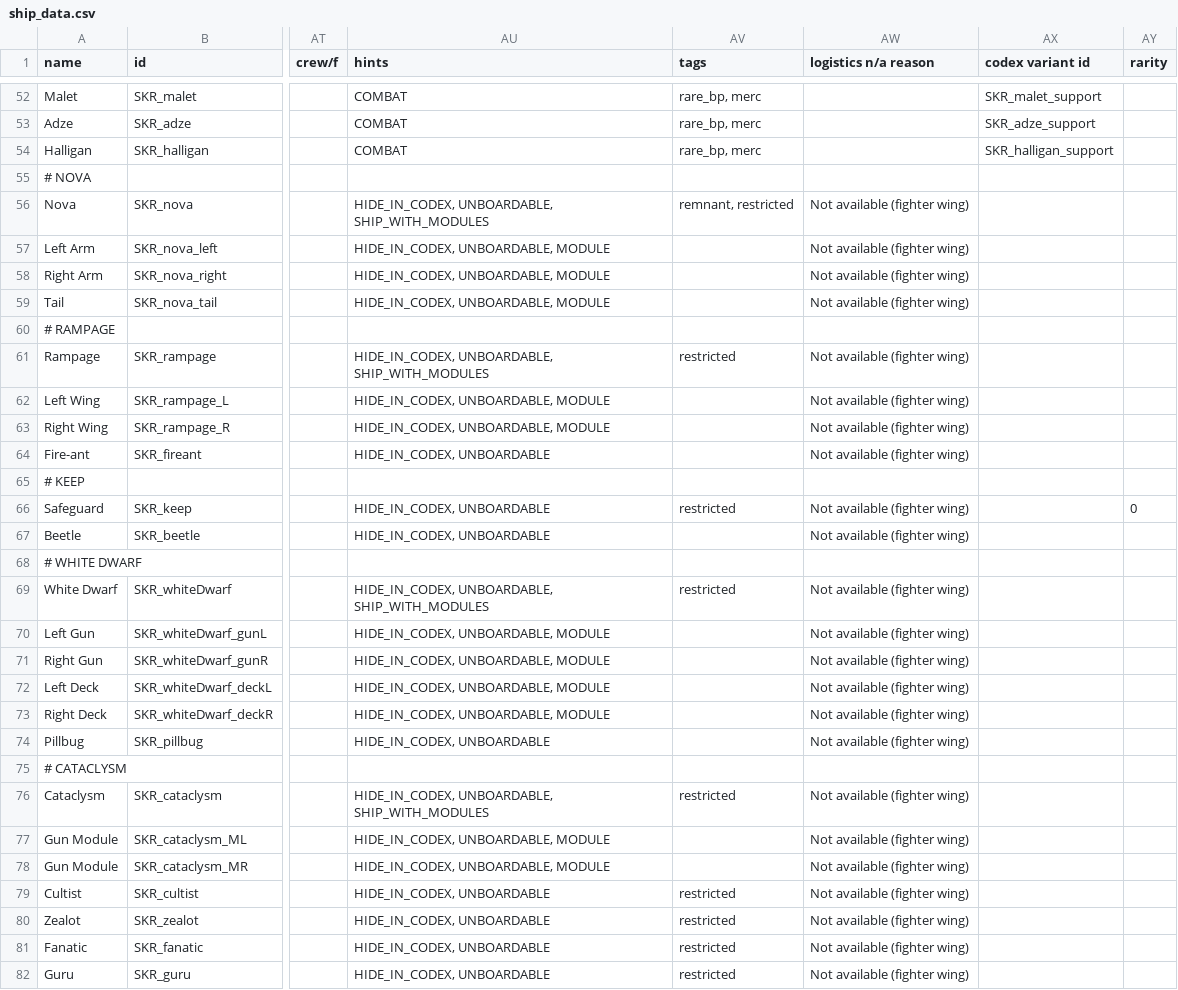
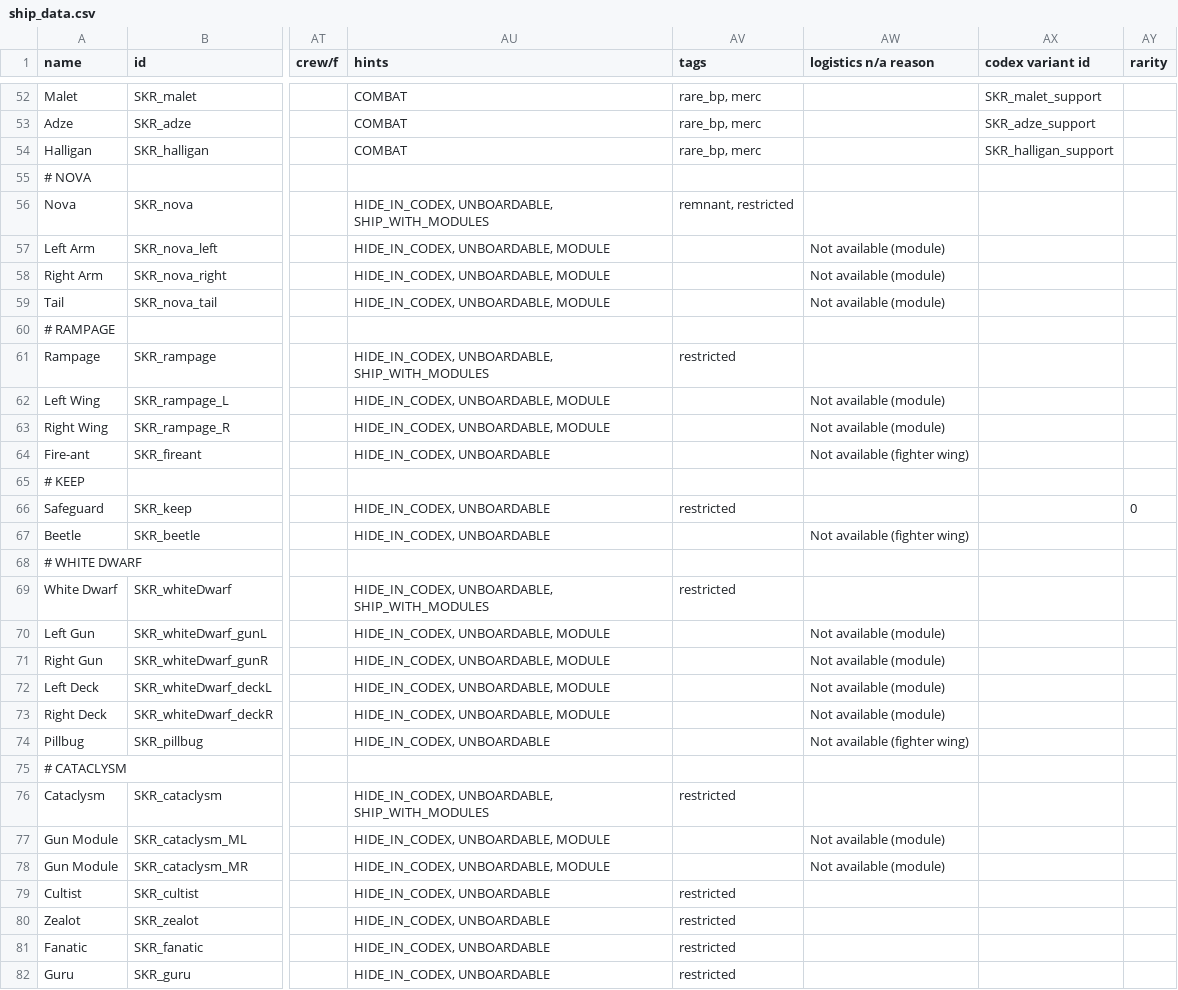
Before and after one commit to starsector-mods/SEEKER-UC, a CSV file: data/hulls/ship_data.csv, drawn as a sheet; only a part is shown, gaps mark what is left out; the diff covers the shown part only; the diff names each change by its address in the sheet, - before the commit and + after, or states it on an @@ line.

Commit message:
Fix logistics n/a reason for ships and modules in ship_data.csv

```diff
--- a/data/hulls/ship_data.csv
+++ b/data/hulls/ship_data.csv
-AW56 (logistics n/a reason): Not available (fighter wing)
+AW56 (logistics n/a reason): (empty)
-AW57:AW59 (logistics n/a reason): Not available (fighter wing)
+AW57:AW59 (logistics n/a reason): Not available (module)
-AW61 (logistics n/a reason): Not available (fighter wing)
+AW61 (logistics n/a reason): (empty)
-AW62:AW63 (logistics n/a reason): Not available (fighter wing)
+AW62:AW63 (logistics n/a reason): Not available (module)
-AW66 (logistics n/a reason): Not available (fighter wing)
+AW66 (logistics n/a reason): (empty)
-AW69 (logistics n/a reason): Not available (fighter wing)
+AW69 (logistics n/a reason): (empty)
-AW70:AW73 (logistics n/a reason): Not available (fighter wing)
+AW70:AW73 (logistics n/a reason): Not available (module)
-AW76 (logistics n/a reason): Not available (fighter wing)
+AW76 (logistics n/a reason): (empty)
-AW77:AW78 (logistics n/a reason): Not available (fighter wing)
+AW77:AW78 (logistics n/a reason): Not available (module)
-AW79:AW82 (logistics n/a reason): Not available (fighter wing)
+AW79:AW82 (logistics n/a reason): (empty)
```
Also changed, not shown: 21 edited cells elsewhere in this file.
